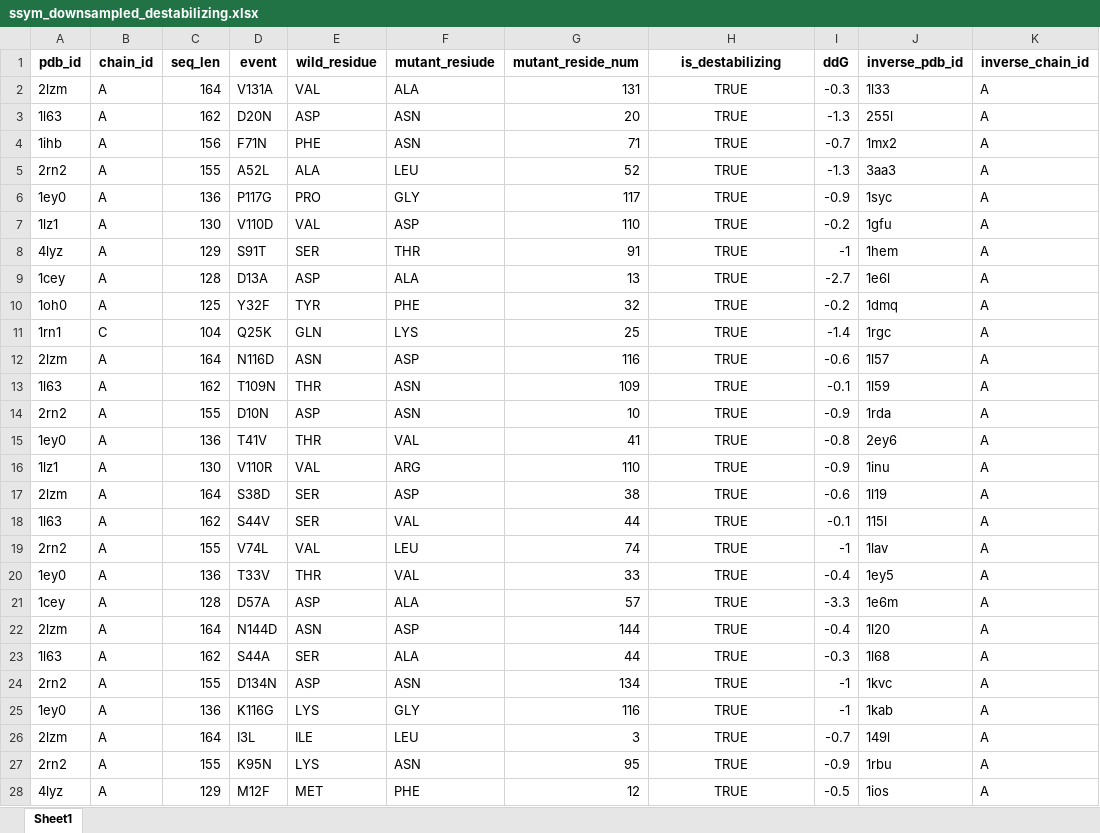
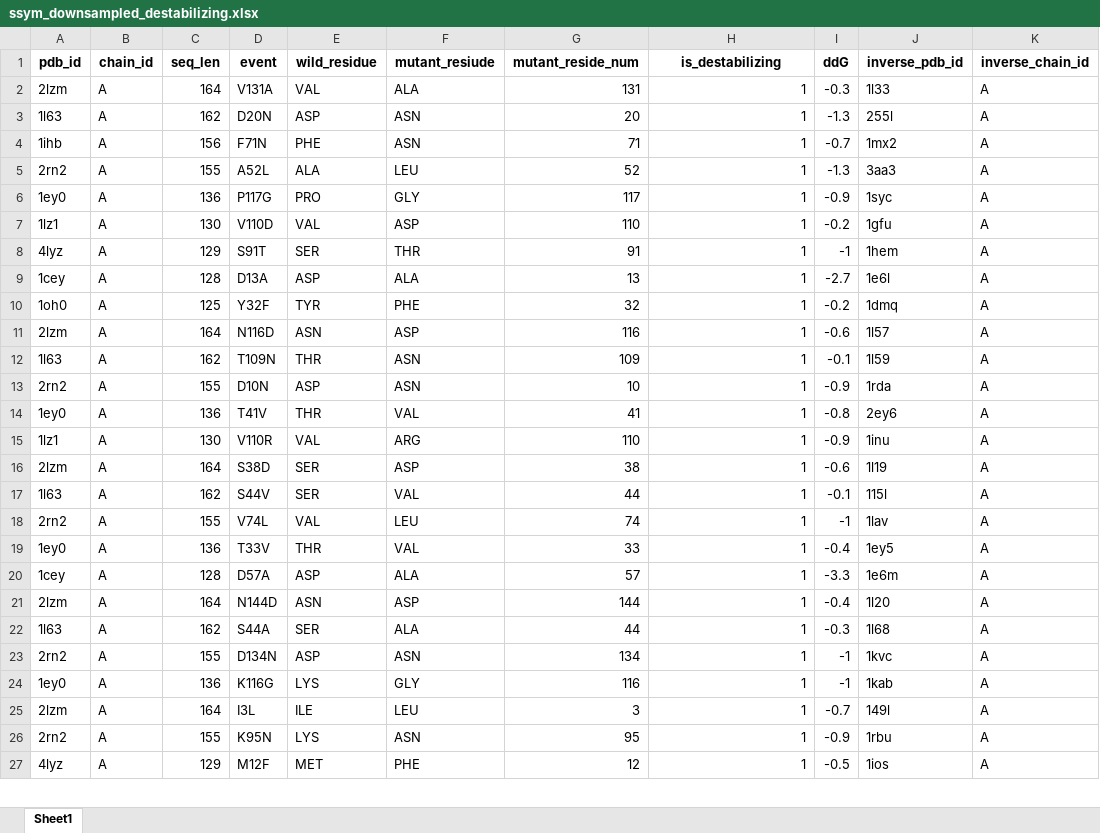
Before and after one commit to akabiraka/alphafold_analysis_for_mutation, an Excel workbook: data/ssym_downsampled_destabilizing.xlsx, sheet Sheet1, drawn as a sheet; only a part is shown; values as stored, in another font and other column widths than the file's, no borders; removed rows and columns are numbered as before the commit, all else as after; the diff covers the shown part only; the diff names each change by its address in the sheet, - before the commit and + after, or states it on an @@ line.

```diff
--- a/data/ssym_downsampled_destabilizing.xlsx (sheet Sheet1)
+++ b/data/ssym_downsampled_destabilizing.xlsx (sheet Sheet1)
-H2:H10 (is_destabilizing): TRUE
+H2:H10 (is_destabilizing): 1
-H2:H10 alignment: center
+H2:H10 alignment: right
-row 11: 1rn1 | C | 104 | Q25K | GLN | LYS | 25 | TRUE | -1.4 | 1rgc | A
-H11:H27 (is_destabilizing): TRUE
+H11:H27 (is_destabilizing): 1
-H11:H27 alignment: center
+H11:H27 alignment: right
```
Also changed, not shown: 13 edited cells and cell formats elsewhere in this sheet, data/ssym_classified_full.xlsx, 4 other files.
